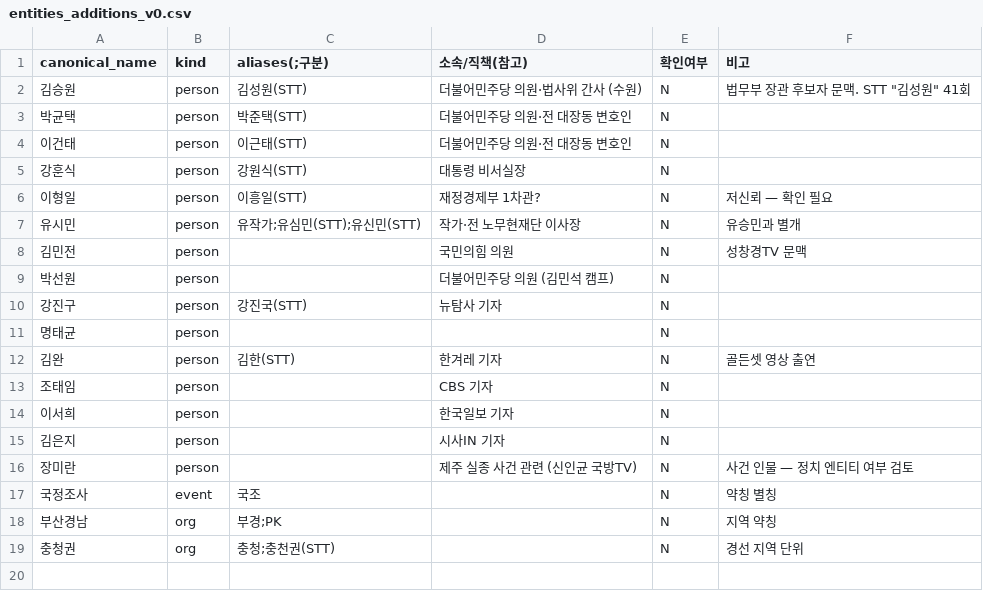
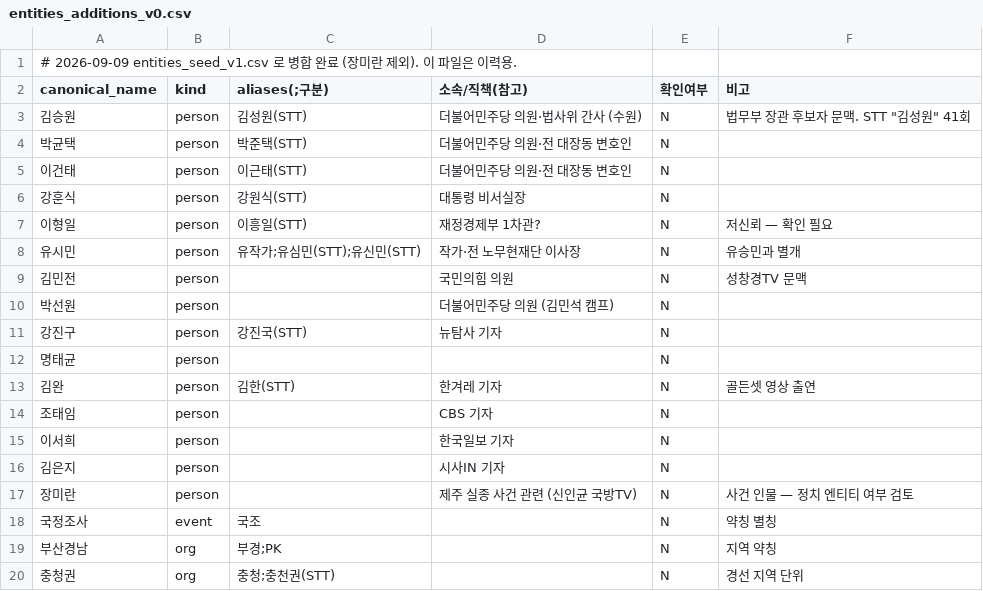
Before and after one commit to jeongyuil/damron-radar, a CSV file: data/dictionaries/entities_additions_v0.csv, drawn as a sheet; the diff names each change by its address in the sheet, - before the commit and + after, or states it on an @@ line.

```diff
--- a/data/dictionaries/entities_additions_v0.csv
+++ b/data/dictionaries/entities_additions_v0.csv
+row 1: # 2026-09-09 entities_seed_v1.csv 로 병합 완료 (장미란 제외). 이 파일은 이력용.
```
Also changed, not shown: 3 other files.
